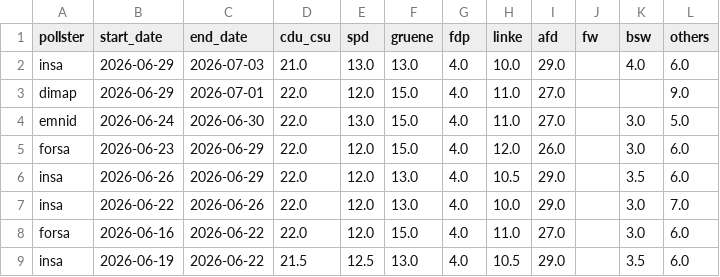
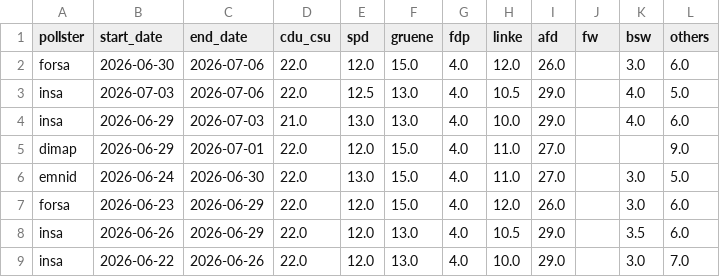
Before and after one commit to michalskop/elections-2025, a CSV file: de2025/german_polls.csv, drawn as a sheet; only a part is shown; the shorter side is filled out with more unchanged rows; the diff names each change by its address in the sheet, - before the commit and + after, or states it on an @@ line.

```diff
--- a/de2025/german_polls.csv
+++ b/de2025/german_polls.csv
+row 2: forsa | 2026-06-30 | 2026-07-06 | 22.0 | 12.0 | 15.0 | 4.0 | 12.0 | 26.0 |  | 3.0 | 6.0
+row 3: insa | 2026-07-03 | 2026-07-06 | 22.0 | 12.5 | 13.0 | 4.0 | 10.5 | 29.0 |  | 4.0 | 5.0
```
Also changed, not shown: de2025/combined_polls.csv, de2025/german_polls_weighted.csv.
